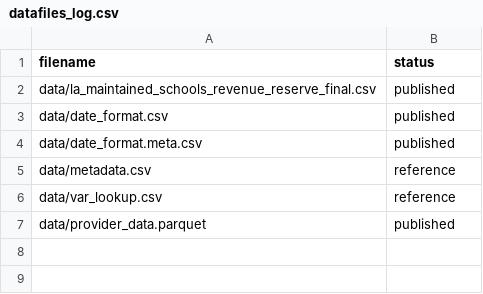
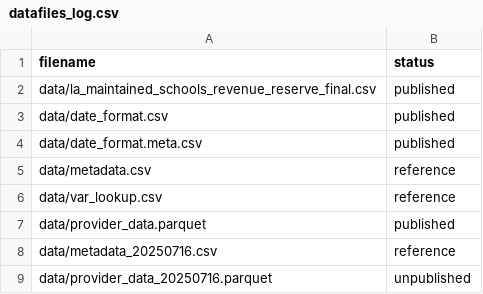
Before and after one commit to dfe-analytical-services/leo-provider-tool, a CSV file: datafiles_log.csv, drawn as a sheet.

Commit message:
Adding download all providers button

```diff
--- a/datafiles_log.csv
+++ b/datafiles_log.csv
@@ -7 +7,3 @@ data/var_lookup.csv,reference
 data/provider_data.parquet,published
+data/metadata_20250716.csv,reference
+data/provider_data_20250716.parquet,unpublished
```
Also changed, not shown: 7 other files.
